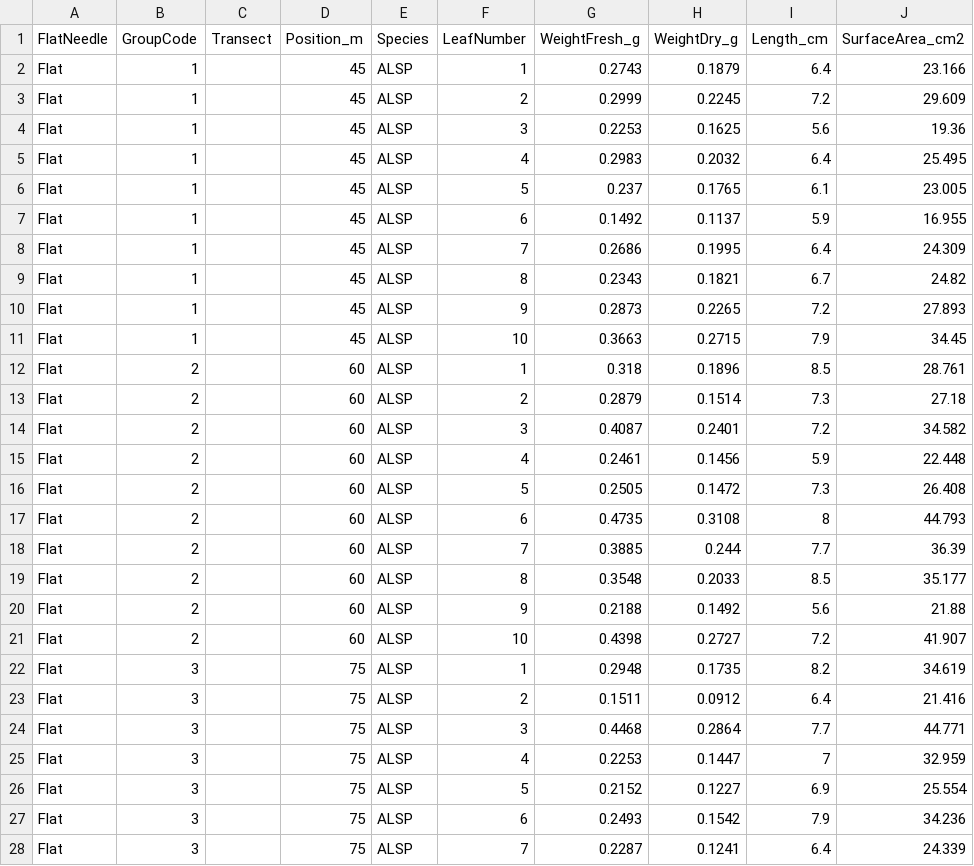
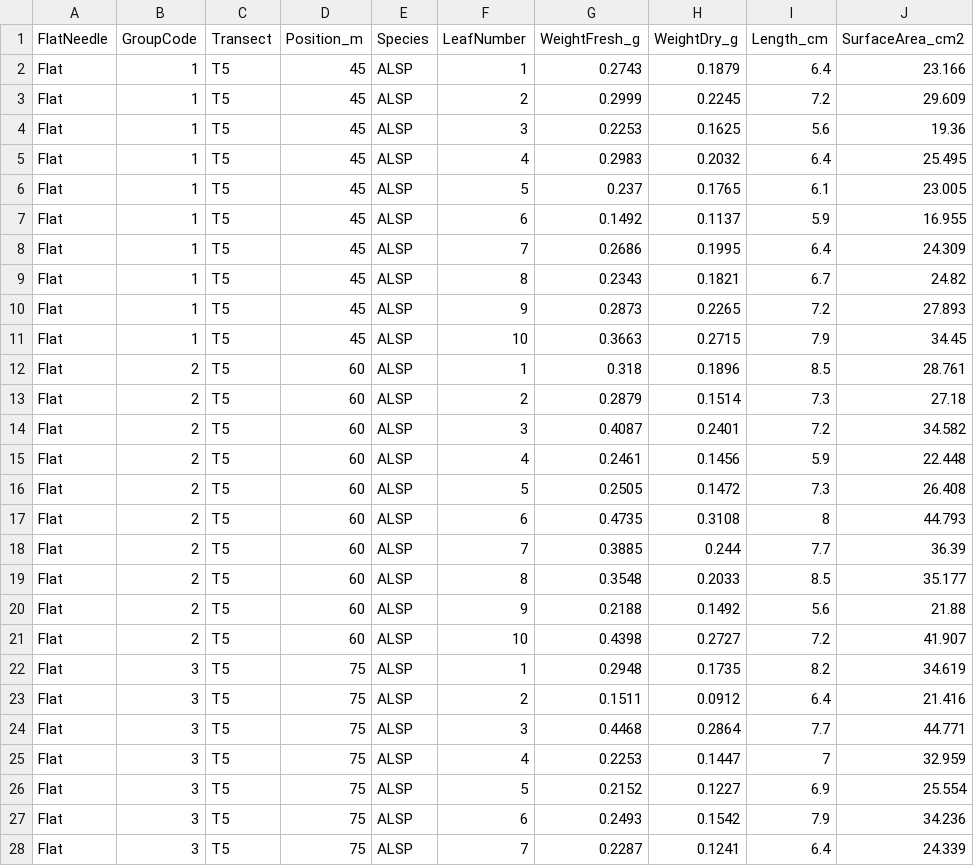
Before and after one commit to PNNL-TES/cpcrw, a CSV file: sla/26Aug2014_SLA.csv, drawn as a sheet; only a part is shown; the diff covers the shown part only.

Commit message:
Many minor data, code changes

```diff
--- a/sla/26Aug2014_SLA.csv
+++ b/sla/26Aug2014_SLA.csv
@@ -1,28 +1,28 @@
 FlatNeedle,GroupCode,Transect,Position_m,Species,LeafNumber,WeightFresh_g,WeightDry_g,Length_cm,SurfaceArea_cm2
-Flat,1,,45,ALSP,1,0.2743,0.1879,6.4,23.166
-Flat,1,,45,ALSP,2,0.2999,0.2245,7.2,29.609
-Flat,1,,45,ALSP,3,0.2253,0.1625,5.6,19.36
-Flat,1,,45,ALSP,4,0.2983,0.2032,6.4,25.495
-Flat,1,,45,ALSP,5,0.237,0.1765,6.1,23.005
-Flat,1,,45,ALSP,6,0.1492,0.1137,5.9,16.955
-Flat,1,,45,ALSP,7,0.2686,0.1995,6.4,24.309
-Flat,1,,45,ALSP,8,0.2343,0.1821,6.7,24.82
-Flat,1,,45,ALSP,9,0.2873,0.2265,7.2,27.893
-Flat,1,,45,ALSP,10,0.3663,0.2715,7.9,34.45
-Flat,2,,60,ALSP,1,0.318,0.1896,8.5,28.761
-Flat,2,,60,ALSP,2,0.2879,0.1514,7.3,27.18
-Flat,2,,60,ALSP,3,0.4087,0.2401,7.2,34.582
-Flat,2,,60,ALSP,4,0.2461,0.1456,5.9,22.448
-Flat,2,,60,ALSP,5,0.2505,0.1472,7.3,26.408
-Flat,2,,60,ALSP,6,0.4735,0.3108,8,44.793
-Flat,2,,60,ALSP,7,0.3885,0.244,7.7,36.39
-Flat,2,,60,ALSP,8,0.3548,0.2033,8.5,35.177
-Flat,2,,60,ALSP,9,0.2188,0.1492,5.6,21.88
-Flat,2,,60,ALSP,10,0.4398,0.2727,7.2,41.907
-Flat,3,,75,ALSP,1,0.2948,0.1735,8.2,34.619
-Flat,3,,75,ALSP,2,0.1511,0.0912,6.4,21.416
-Flat,3,,75,ALSP,3,0.4468,0.2864,7.7,44.771
-Flat,3,,75,ALSP,4,0.2253,0.1447,7,32.959
-Flat,3,,75,ALSP,5,0.2152,0.1227,6.9,25.554
-Flat,3,,75,ALSP,6,0.2493,0.1542,7.9,34.236
-Flat,3,,75,ALSP,7,0.2287,0.1241,6.4,24.339
+Flat,1,T5,45,ALSP,1,0.2743,0.1879,6.4,23.166
+Flat,1,T5,45,ALSP,2,0.2999,0.2245,7.2,29.609
+Flat,1,T5,45,ALSP,3,0.2253,0.1625,5.6,19.36
+Flat,1,T5,45,ALSP,4,0.2983,0.2032,6.4,25.495
+Flat,1,T5,45,ALSP,5,0.237,0.1765,6.1,23.005
+Flat,1,T5,45,ALSP,6,0.1492,0.1137,5.9,16.955
+Flat,1,T5,45,ALSP,7,0.2686,0.1995,6.4,24.309
+Flat,1,T5,45,ALSP,8,0.2343,0.1821,6.7,24.82
+Flat,1,T5,45,ALSP,9,0.2873,0.2265,7.2,27.893
+Flat,1,T5,45,ALSP,10,0.3663,0.2715,7.9,34.45
+Flat,2,T5,60,ALSP,1,0.318,0.1896,8.5,28.761
+Flat,2,T5,60,ALSP,2,0.2879,0.1514,7.3,27.18
+Flat,2,T5,60,ALSP,3,0.4087,0.2401,7.2,34.582
+Flat,2,T5,60,ALSP,4,0.2461,0.1456,5.9,22.448
+Flat,2,T5,60,ALSP,5,0.2505,0.1472,7.3,26.408
+Flat,2,T5,60,ALSP,6,0.4735,0.3108,8,44.793
+Flat,2,T5,60,ALSP,7,0.3885,0.244,7.7,36.39
+Flat,2,T5,60,ALSP,8,0.3548,0.2033,8.5,35.177
+Flat,2,T5,60,ALSP,9,0.2188,0.1492,5.6,21.88
+Flat,2,T5,60,ALSP,10,0.4398,0.2727,7.2,41.907
+Flat,3,T5,75,ALSP,1,0.2948,0.1735,8.2,34.619
+Flat,3,T5,75,ALSP,2,0.1511,0.0912,6.4,21.416
+Flat,3,T5,75,ALSP,3,0.4468,0.2864,7.7,44.771
+Flat,3,T5,75,ALSP,4,0.2253,0.1447,7,32.959
+Flat,3,T5,75,ALSP,5,0.2152,0.1227,6.9,25.554
+Flat,3,T5,75,ALSP,6,0.2493,0.1542,7.9,34.236
+Flat,3,T5,75,ALSP,7,0.2287,0.1241,6.4,24.339
```
Also changed, not shown: 134 edited cells elsewhere in this file, 18 other files.
